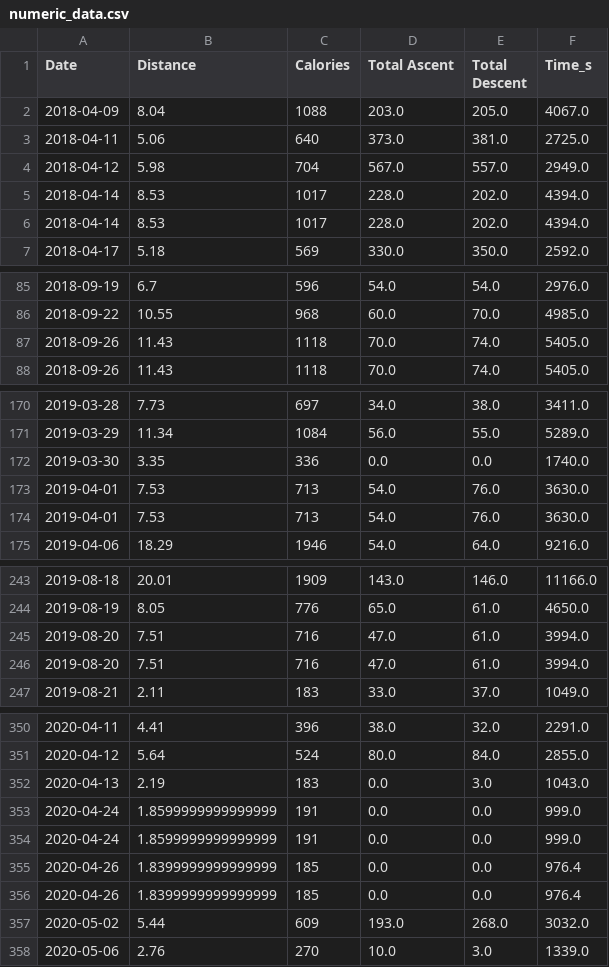
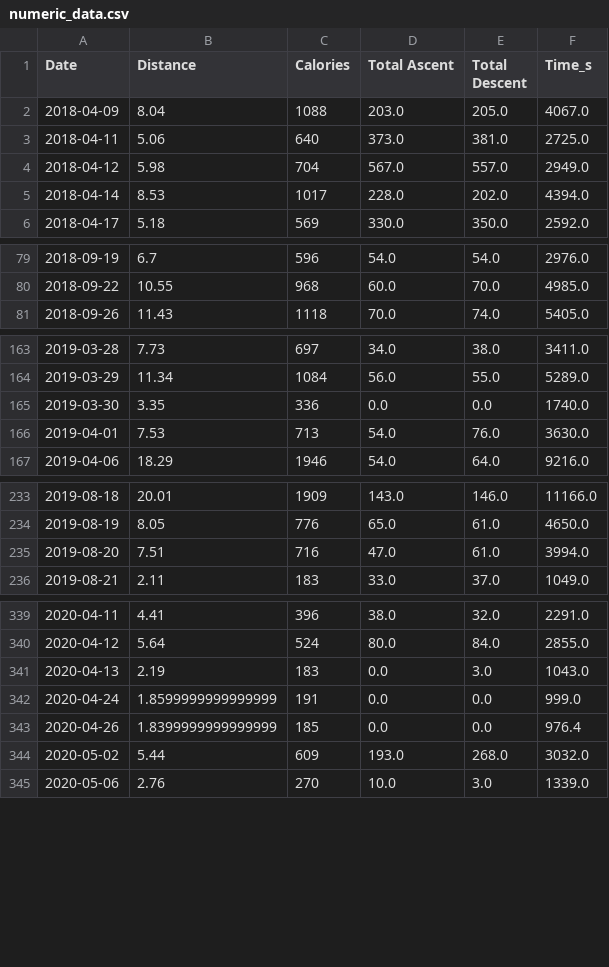
Before and after one commit to mikeygough/run100miles, a CSV file: data/numeric_data.csv, drawn as a sheet; only a part is shown, gaps mark what is left out; the diff covers the shown part only; the diff names each change by its address in the sheet, - before the commit and + after, or states it on an @@ line.

```diff
--- a/data/numeric_data.csv
+++ b/data/numeric_data.csv
-row 6: 2018-04-14 | 8.53 | 1017 | 228.0 | 202.0 | 4394.0
-row 87: 2018-09-26 | 11.43 | 1118 | 70.0 | 74.0 | 5405.0
-row 174: 2019-04-01 | 7.53 | 713 | 54.0 | 76.0 | 3630.0
-row 245: 2019-08-20 | 7.51 | 716 | 47.0 | 61.0 | 3994.0
-row 354: 2020-04-24 | 1.8599999999999999 | 191 | 0.0 | 0.0 | 999.0
-row 355: 2020-04-26 | 1.8399999999999999 | 185 | 0.0 | 0.0 | 976.4
```
Also changed, not shown: 18 removed rows elsewhere in this file, 3 other files.
